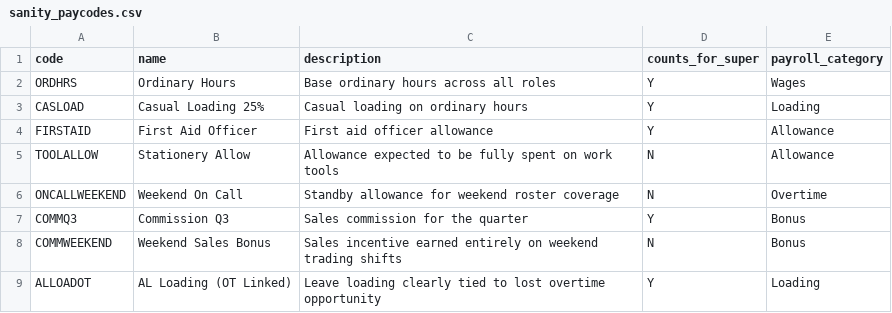
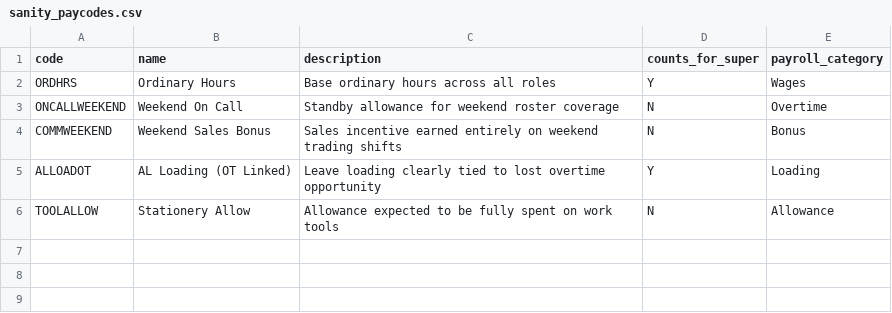
Before and after one commit to PriyanSabarish/pay-code-auditor, a CSV file: data/samples/retail/sanity_paycodes.csv, drawn as a sheet.

```diff
--- a/data/samples/retail/sanity_paycodes.csv
+++ b/data/samples/retail/sanity_paycodes.csv
@@ -2,8 +2,5 @@ code,name,description,counts_for_super,payroll_category
 ORDHRS,Ordinary Hours,Base ordinary hours across all roles,Y,Wages
-CASLOAD,Casual Loading 25%,Casual loading on ordinary hours,Y,Loading
-FIRSTAID,First Aid Officer,First aid officer allowance,Y,Allowance
-TOOLALLOW,Stationery Allow,Allowance expected to be fully spent on work tools,N,Allowance
 ONCALLWEEKEND,Weekend On Call,Standby allowance for weekend roster coverage,N,Overtime
-COMMQ3,Commission Q3,Sales commission for the quarter,Y,Bonus
 COMMWEEKEND,Weekend Sales Bonus,Sales incentive earned entirely on weekend trading shifts,N,Bonus
 ALLOADOT,AL Loading (OT Linked),Leave loading clearly tied to lost overtime opportunity,Y,Loading
+TOOLALLOW,Stationery Allow,Allowance expected to be fully spent on work tools,N,Allowance
```
Also changed, not shown: data/samples/cafe/sanity_paycodes.csv, data/samples/cafe/sanity_payruns.csv, 4 other files.
